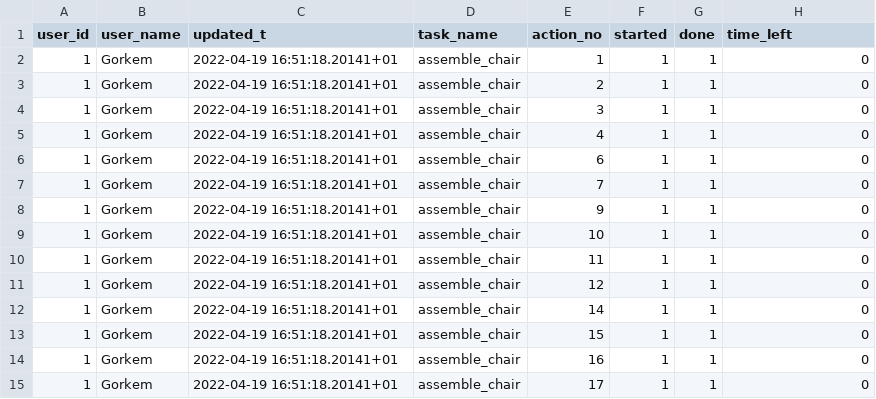
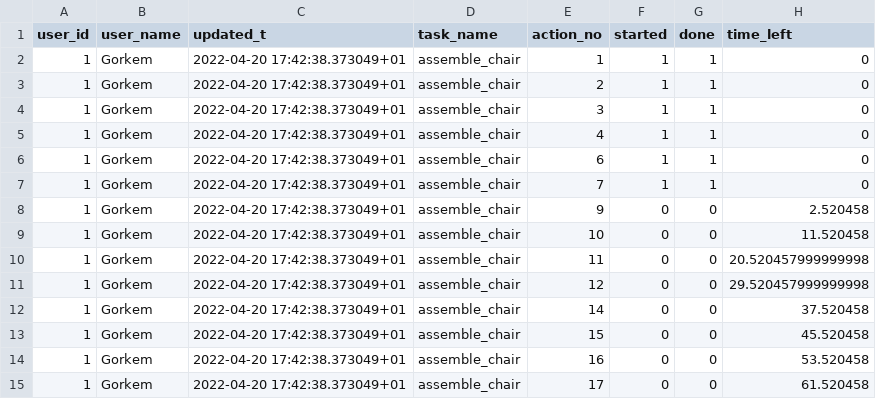
Before and after one commit to inte-R-action/visuoTactileHRC, a CSV file: multimodal_tactile_user_pkg/scripts/postgresql/dump/future_action_predictions.csv, drawn as a sheet.

```diff
--- a/multimodal_tactile_user_pkg/scripts/postgresql/dump/future_action_predictions.csv
+++ b/multimodal_tactile_user_pkg/scripts/postgresql/dump/future_action_predictions.csv
@@ -1,15 +1,15 @@
 user_id,user_name,updated_t,task_name,action_no,started,done,time_left
-1,Gorkem,2022-04-19 16:51:18.20141+01,assemble_chair,1,1,1,0
-1,Gorkem,2022-04-19 16:51:18.20141+01,assemble_chair,2,1,1,0
-1,Gorkem,2022-04-19 16:51:18.20141+01,assemble_chair,3,1,1,0
-1,Gorkem,2022-04-19 16:51:18.20141+01,assemble_chair,4,1,1,0
-1,Gorkem,2022-04-19 16:51:18.20141+01,assemble_chair,6,1,1,0
-1,Gorkem,2022-04-19 16:51:18.20141+01,assemble_chair,7,1,1,0
-1,Gorkem,2022-04-19 16:51:18.20141+01,assemble_chair,9,1,1,0
-1,Gorkem,2022-04-19 16:51:18.20141+01,assemble_chair,10,1,1,0
-1,Gorkem,2022-04-19 16:51:18.20141+01,assemble_chair,11,1,1,0
-1,Gorkem,2022-04-19 16:51:18.20141+01,assemble_chair,12,1,1,0
-1,Gorkem,2022-04-19 16:51:18.20141+01,assemble_chair,14,1,1,0
-1,Gorkem,2022-04-19 16:51:18.20141+01,assemble_chair,15,1,1,0
-1,Gorkem,2022-04-19 16:51:18.20141+01,assemble_chair,16,1,1,0
-1,Gorkem,2022-04-19 16:51:18.20141+01,assemble_chair,17,1,1,0
+1,Gorkem,2022-04-20 17:42:38.373049+01,assemble_chair,1,1,1,0
+1,Gorkem,2022-04-20 17:42:38.373049+01,assemble_chair,2,1,1,0
+1,Gorkem,2022-04-20 17:42:38.373049+01,assemble_chair,3,1,1,0
+1,Gorkem,2022-04-20 17:42:38.373049+01,assemble_chair,4,1,1,0
+1,Gorkem,2022-04-20 17:42:38.373049+01,assemble_chair,6,1,1,0
+1,Gorkem,2022-04-20 17:42:38.373049+01,assemble_chair,7,1,1,0
+1,Gorkem,2022-04-20 17:42:38.373049+01,assemble_chair,9,0,0,2.520458
+1,Gorkem,2022-04-20 17:42:38.373049+01,assemble_chair,10,0,0,11.520458
+1,Gorkem,2022-04-20 17:42:38.373049+01,assemble_chair,11,0,0,20.520457999999998
+1,Gorkem,2022-04-20 17:42:38.373049+01,assemble_chair,12,0,0,29.520457999999998
+1,Gorkem,2022-04-20 17:42:38.373049+01,assemble_chair,14,0,0,37.520458
+1,Gorkem,2022-04-20 17:42:38.373049+01,assemble_chair,15,0,0,45.520458
+1,Gorkem,2022-04-20 17:42:38.373049+01,assemble_chair,16,0,0,53.520458
+1,Gorkem,2022-04-20 17:42:38.373049+01,assemble_chair,17,0,0,61.520458
```
Also changed, not shown: multimodal_tactile_user_pkg/scripts/postgresql/actions.csv, multimodal_tactile_user_pkg/scripts/postgresql/dump/actions.csv, 15 other files.
